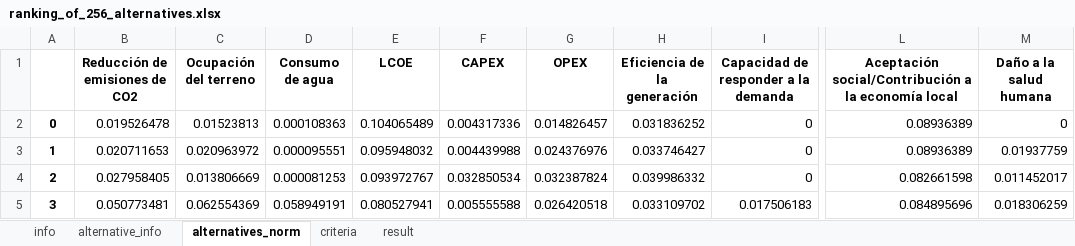
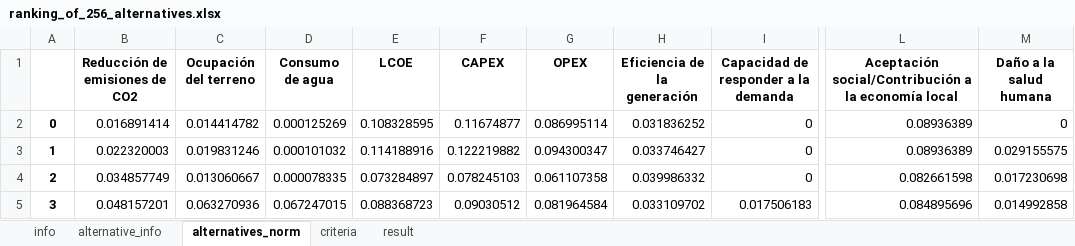
Before and after one commit to MateoBarrera/ResearchDev, an Excel workbook: Repo/Articulo1/output/ranking_of_256_alternatives.xlsx, sheet alternatives_norm, drawn as a sheet; only a part is shown, gaps mark what is left out; values as stored, in another font and other column widths than the file's, no borders; the diff covers the shown part only; the diff names each change by its address in the sheet, - before the commit and + after, or states it on an @@ line.

```diff
--- a/Repo/Articulo1/output/ranking_of_256_alternatives.xlsx (sheet alternatives_norm)
+++ b/Repo/Articulo1/output/ranking_of_256_alternatives.xlsx (sheet alternatives_norm)
-B2 (Reducción de emisiones de CO2): 0.019526478
+B2 (Reducción de emisiones de CO2): 0.016891414
-C2 (Ocupación del terreno): 0.01523813
+C2 (Ocupación del terreno): 0.014414782
-D2 (Consumo de agua): 0.000108363
+D2 (Consumo de agua): 0.000125269
-E2 (LCOE): 0.104065489
+E2 (LCOE): 0.108328595
-F2 (CAPEX): 0.004317336
+F2 (CAPEX): 0.11674877
-G2 (OPEX): 0.014826457
+G2 (OPEX): 0.086995114
-B3 (Reducción de emisiones de CO2): 0.020711653
+B3 (Reducción de emisiones de CO2): 0.022320003
-C3 (Ocupación del terreno): 0.020963972
+C3 (Ocupación del terreno): 0.019831246
-D3 (Consumo de agua): 0.000095551
+D3 (Consumo de agua): 0.000101032
-E3 (LCOE): 0.095948032
+E3 (LCOE): 0.114188916
-F3 (CAPEX): 0.004439988
+F3 (CAPEX): 0.122219882
-G3 (OPEX): 0.024376976
+G3 (OPEX): 0.094300347
-M3 (Daño a la salud humana): 0.01937759
+M3 (Daño a la salud humana): 0.029155575
-B4 (Reducción de emisiones de CO2): 0.027958405
+B4 (Reducción de emisiones de CO2): 0.034857749
-C4 (Ocupación del terreno): 0.013806669
+C4 (Ocupación del terreno): 0.013060667
-D4 (Consumo de agua): 0.000081253
+D4 (Consumo de agua): 0.000078335
-E4 (LCOE): 0.093972767
+E4 (LCOE): 0.073284897
-F4 (CAPEX): 0.032850534
+F4 (CAPEX): 0.078245103
-G4 (OPEX): 0.032387824
+G4 (OPEX): 0.061107358
-M4 (Daño a la salud humana): 0.011452017
+M4 (Daño a la salud humana): 0.017230698
-B5 (Reducción de emisiones de CO2): 0.050773481
+B5 (Reducción de emisiones de CO2): 0.048157201
-C5 (Ocupación del terreno): 0.062554369
+C5 (Ocupación del terreno): 0.063270936
-D5 (Consumo de agua): 0.058949191
+D5 (Consumo de agua): 0.067247015
-E5 (LCOE): 0.080527941
+E5 (LCOE): 0.088368723
-F5 (CAPEX): 0.005555588
+F5 (CAPEX): 0.09030512
-G5 (OPEX): 0.026420518
+G5 (OPEX): 0.081964584
-M5 (Daño a la salud humana): 0.018306259
+M5 (Daño a la salud humana): 0.014992858
```
Also changed, not shown: 1764 edited cells elsewhere in this sheet, sheet alternative_info, sheet result, case_studies/results/santa_rosalia/alternatives_256.xlsx, case_studies/results/santa_rosalia/ranking_of_256_alternatives.xlsx, 9 other files.
